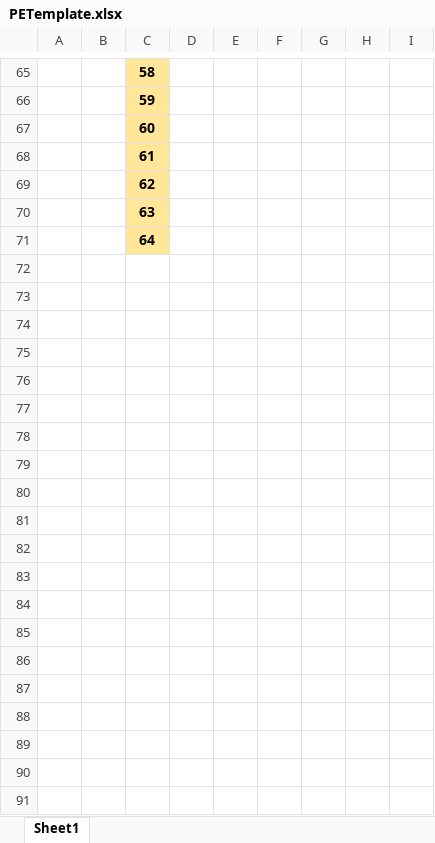
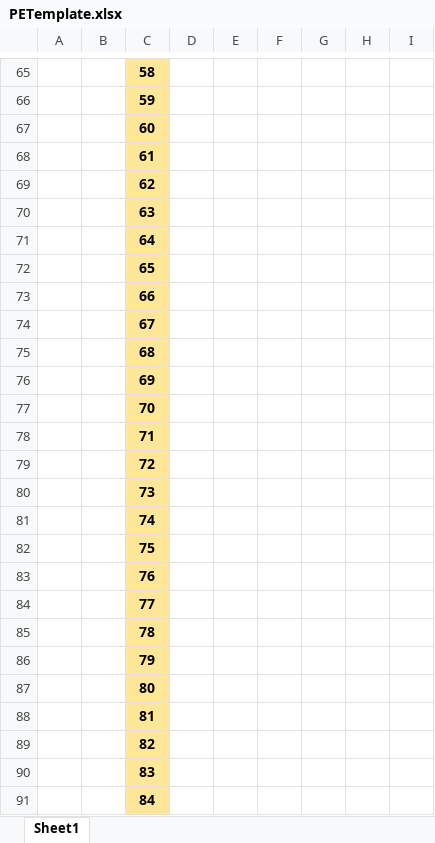
Before and after one commit to orionserup/SoundCath, an Excel workbook: docs/PETemplate.xlsx, sheet Sheet1, drawn as a sheet; only a part is shown, gaps mark what is left out; values as stored, in another font and other column widths than the file's, no borders; the diff covers the shown part only; the diff names each change by its address in the sheet, - before the commit and + after, or states it on an @@ line.

```diff
--- a/docs/PETemplate.xlsx (sheet Sheet1)
+++ b/docs/PETemplate.xlsx (sheet Sheet1)
+row 72:  |  | 65
+row 73:  |  | 66
+row 74:  |  | 67
+row 75:  |  | 68
+row 76:  |  | 69
+row 77:  |  | 70
+row 78:  |  | 71
+row 79:  |  | 72
+row 80:  |  | 73
+row 81:  |  | 74
+row 82:  |  | 75
+row 83:  |  | 76
+row 84:  |  | 77
+row 85:  |  | 78
+row 86:  |  | 79
+row 87:  |  | 80
+row 88:  |  | 81
+row 89:  |  | 82
+row 90:  |  | 83
+row 91:  |  | 84
```
Also changed, not shown: 12 added rows elsewhere in this sheet, docs/DongleTemplate.xlsx, docs/ImpedanceTemplate.xlsx, 2 other files.
